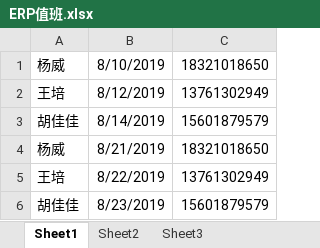
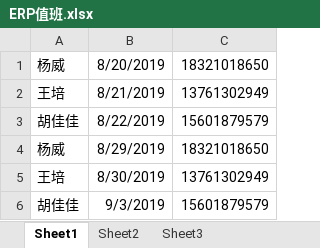
Before and after one commit to yoloyyyyyy/erp_duty_robot, an Excel workbook: src/main/resources/ERP值班.xlsx, sheet Sheet1, drawn as a sheet; values as stored, in another font and other column widths than the file's, no borders; the diff names each change by its address in the sheet, - before the commit and + after, or states it on an @@ line.

Commit message:
更新值班

```diff
--- a/src/main/resources/ERP值班.xlsx (sheet Sheet1)
+++ b/src/main/resources/ERP值班.xlsx (sheet Sheet1)
-B1: 8/10/2019
+B1: 8/20/2019
-B2: 8/12/2019
+B2: 8/21/2019
-B3: 8/14/2019
+B3: 8/22/2019
-B4: 8/21/2019
+B4: 8/29/2019
-B5: 8/22/2019
+B5: 8/30/2019
-B6: 8/23/2019
+B6: 9/3/2019
```
